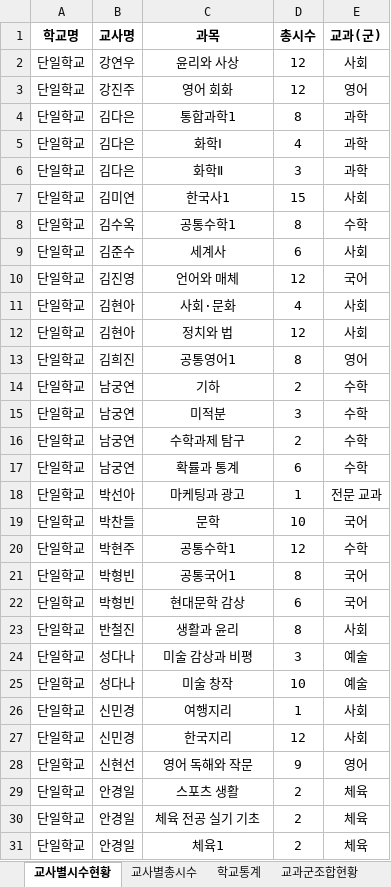
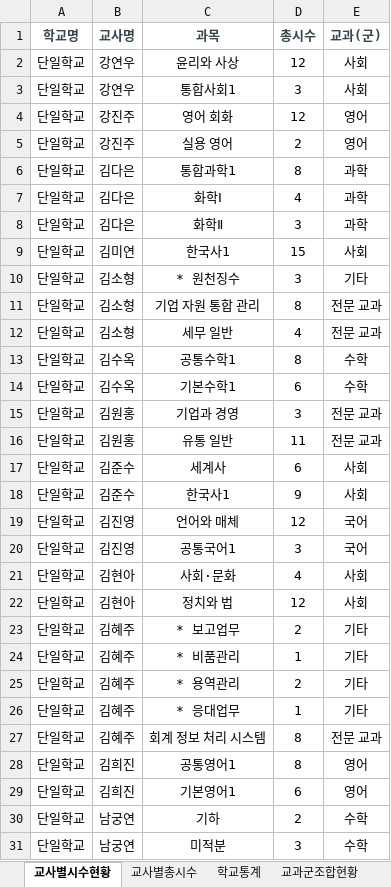
Before and after one commit to ngryun/NEIS-Hours-Calculator, an Excel workbook: 결과집계표.xlsx, sheet 교사별시수현황, drawn as a sheet; only a part is shown; the shorter side is filled out with more unchanged rows; values as stored, in another font and other column widths than the file's, no borders; the diff covers the shown part only; the diff names each change by its address in the sheet, - before the commit and + after, or states it on an @@ line.

```diff
--- a/결과집계표.xlsx (sheet 교사별시수현황)
+++ b/결과집계표.xlsx (sheet 교사별시수현황)
-A1:E1 text colour: black
+A1:E1 text colour: #37474F
+row 3: 단일학교 | 강연우 | 통합사회1 | 3 | 사회
+row 5: 단일학교 | 강진주 | 실용 영어 | 2 | 영어
+row 10: 단일학교 | 김소형 | * 원천징수 | 3 | 기타
+row 11: 단일학교 | 김소형 | 기업 자원 통합 관리 | 8 | 전문 교과
+row 12: 단일학교 | 김소형 | 세무 일반 | 4 | 전문 교과
+row 14: 단일학교 | 김수옥 | 기본수학1 | 6 | 수학
+row 15: 단일학교 | 김원홍 | 기업과 경영 | 3 | 전문 교과
+row 16: 단일학교 | 김원홍 | 유통 일반 | 11 | 전문 교과
+row 18: 단일학교 | 김준수 | 한국사1 | 9 | 사회
+row 20: 단일학교 | 김진영 | 공통국어1 | 3 | 국어
+row 23: 단일학교 | 김혜주 | * 보고업무 | 2 | 기타
+row 24: 단일학교 | 김혜주 | * 비품관리 | 1 | 기타
+row 25: 단일학교 | 김혜주 | * 용역관리 | 2 | 기타
+row 26: 단일학교 | 김혜주 | * 응대업무 | 1 | 기타
+row 27: 단일학교 | 김혜주 | 회계 정보 처리 시스템 | 8 | 전문 교과
+row 29: 단일학교 | 김희진 | 기본영어1 | 6 | 영어
```
Also changed, not shown: 46 added rows elsewhere in this sheet, sheet 교사별총시수, sheet 학교통계, sheet 교과군조합현황, charts or pictures, 2 other files.
